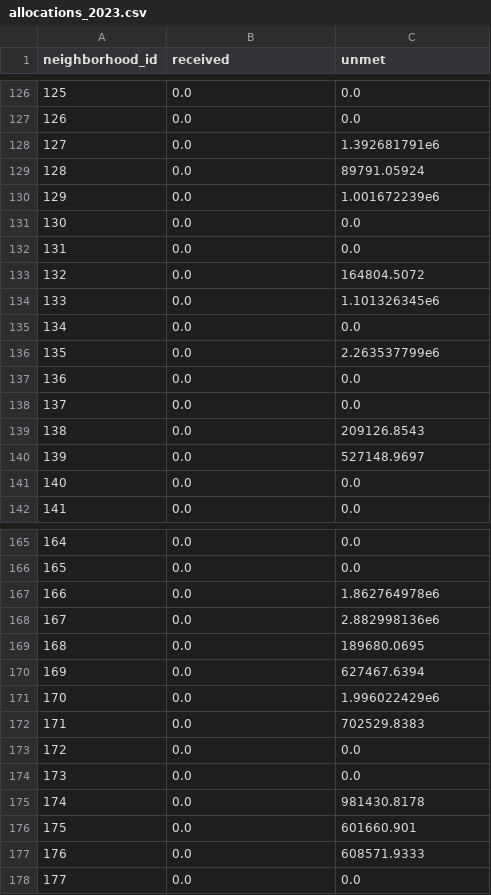
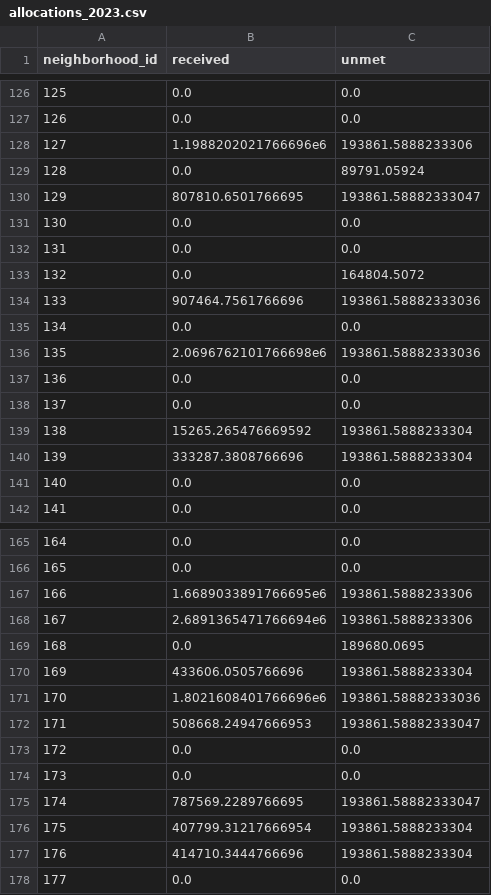
Before and after one commit to lauren-montigue/Optimizing-Food-Waste-Distribution-NY, a CSV file: notebooks/viz_data/allocations_2023.csv, drawn as a sheet; only a part is shown, gaps mark what is left out; the diff covers the shown part only.

```diff
--- a/notebooks/viz_data/allocations_2023.csv
+++ b/notebooks/viz_data/allocations_2023.csv
@@ -127,5 +127,5 @@ neighborhood_id,received,unmet
 126,0.0,0.0
-127,0.0,1.392681791e6
+127,1.1988202021766696e6,193861.5888233306
 128,0.0,89791.05924
-129,0.0,1.001672239e6
+129,807810.6501766695,193861.58882333047
 130,0.0,0.0
@@ -133,9 +133,9 @@ neighborhood_id,received,unmet
 132,0.0,164804.5072
-133,0.0,1.101326345e6
+133,907464.7561766696,193861.58882333036
 134,0.0,0.0
-135,0.0,2.263537799e6
+135,2.0696762101766698e6,193861.58882333036
 136,0.0,0.0
 137,0.0,0.0
-138,0.0,209126.8543
-139,0.0,527148.9697
+138,15265.265476669592,193861.5888233304
+139,333287.3808766696,193861.5888233304
 140,0.0,0.0
@@ -166,13 +166,13 @@ neighborhood_id,received,unmet
 165,0.0,0.0
-166,0.0,1.862764978e6
-167,0.0,2.882998136e6
+166,1.6689033891766695e6,193861.5888233306
+167,2.6891365471766694e6,193861.5888233306
 168,0.0,189680.0695
-169,0.0,627467.6394
-170,0.0,1.996022429e6
-171,0.0,702529.8383
+169,433606.0505766696,193861.5888233304
+170,1.8021608401766696e6,193861.58882333036
+171,508668.24947666953,193861.58882333047
 172,0.0,0.0
 173,0.0,0.0
-174,0.0,981430.8178
-175,0.0,601660.901
-176,0.0,608571.9333
+174,787569.2289766695,193861.58882333047
+175,407799.31217666954,193861.5888233304
+176,414710.3444766696,193861.5888233304
 177,0.0,0.0
```
Also changed, not shown: 20 edited cells elsewhere in this file, notebooks/viz_data/allocations_2024.csv, notebooks/viz_data/allocations_2025.csv, 7 other files.
